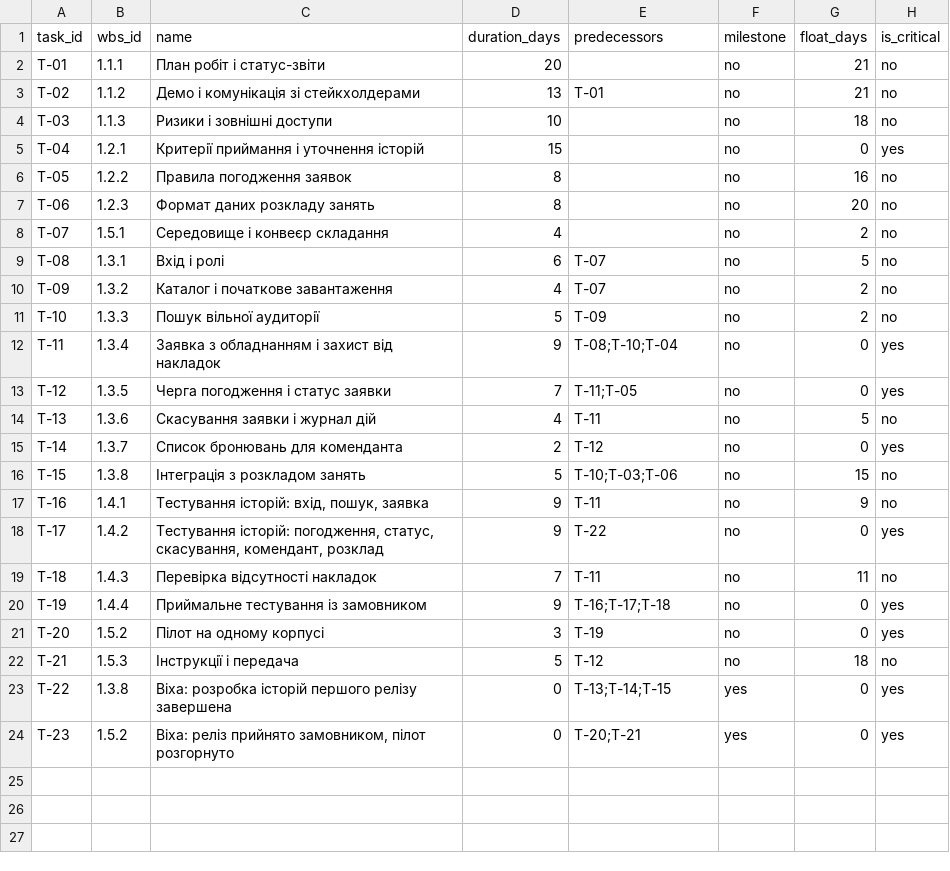
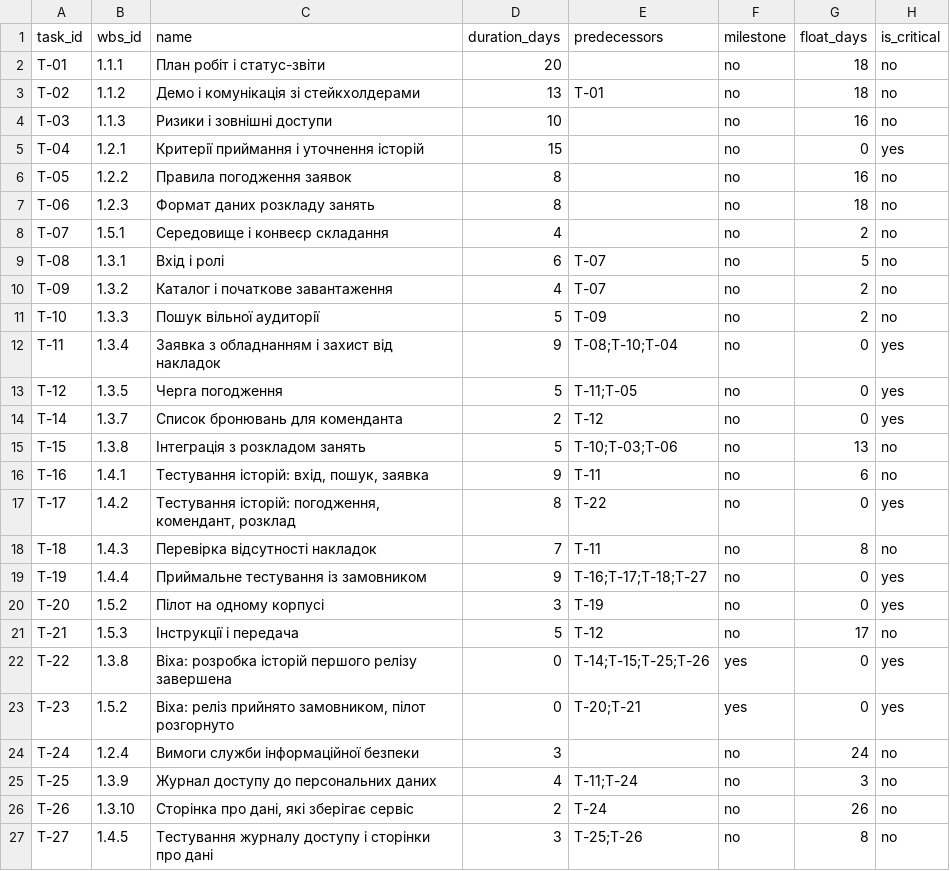
Before and after one commit to toff1x-x/pm-2026-kn42-matiak, a CSV file: lr07_wbs/schedule.csv, drawn as a sheet.

```diff
--- a/lr07_wbs/schedule.csv
+++ b/lr07_wbs/schedule.csv
@@ -1,8 +1,8 @@
 task_id,wbs_id,name,duration_days,predecessors,milestone,float_days,is_critical
-T-01,1.1.1,План робіт і статус-звіти,20,,no,21,no
-T-02,1.1.2,Демо і комунікація зі стейкхолдерами,13,T-01,no,21,no
-T-03,1.1.3,Ризики і зовнішні доступи,10,,no,18,no
+T-01,1.1.1,План робіт і статус-звіти,20,,no,18,no
+T-02,1.1.2,Демо і комунікація зі стейкхолдерами,13,T-01,no,18,no
+T-03,1.1.3,Ризики і зовнішні доступи,10,,no,16,no
 T-04,1.2.1,Критерії приймання і уточнення історій,15,,no,0,yes
 T-05,1.2.2,Правила погодження заявок,8,,no,16,no
-T-06,1.2.3,Формат даних розкладу занять,8,,no,20,no
+T-06,1.2.3,Формат даних розкладу занять,8,,no,18,no
 T-07,1.5.1,Середовище і конвеєр складання,4,,no,2,no
@@ -12,13 +12,16 @@ T-10,1.3.3,Пошук вільної аудиторії,5,T-09,no,2,no
 T-11,1.3.4,Заявка з обладнанням і захист від накладок,9,T-08;T-10;T-04,no,0,yes
-T-12,1.3.5,Черга погодження і статус заявки,7,T-11;T-05,no,0,yes
-T-13,1.3.6,Скасування заявки і журнал дій,4,T-11,no,5,no
+T-12,1.3.5,Черга погодження,5,T-11;T-05,no,0,yes
 T-14,1.3.7,Список бронювань для коменданта,2,T-12,no,0,yes
-T-15,1.3.8,Інтеграція з розкладом занять,5,T-10;T-03;T-06,no,15,no
-T-16,1.4.1,"Тестування історій: вхід, пошук, заявка",9,T-11,no,9,no
-T-17,1.4.2,"Тестування історій: погодження, статус, скасування, комендант, розклад",9,T-22,no,0,yes
-T-18,1.4.3,Перевірка відсутності накладок,7,T-11,no,11,no
-T-19,1.4.4,Приймальне тестування із замовником,9,T-16;T-17;T-18,no,0,yes
+T-15,1.3.8,Інтеграція з розкладом занять,5,T-10;T-03;T-06,no,13,no
+T-16,1.4.1,"Тестування історій: вхід, пошук, заявка",9,T-11,no,6,no
+T-17,1.4.2,"Тестування історій: погодження, комендант, розклад",8,T-22,no,0,yes
+T-18,1.4.3,Перевірка відсутності накладок,7,T-11,no,8,no
+T-19,1.4.4,Приймальне тестування із замовником,9,T-16;T-17;T-18;T-27,no,0,yes
 T-20,1.5.2,Пілот на одному корпусі,3,T-19,no,0,yes
-T-21,1.5.3,Інструкції і передача,5,T-12,no,18,no
-T-22,1.3.8,Віха: розробка історій першого релізу завершена,0,T-13;T-14;T-15,yes,0,yes
+T-21,1.5.3,Інструкції і передача,5,T-12,no,17,no
+T-22,1.3.8,Віха: розробка історій першого релізу завершена,0,T-14;T-15;T-25;T-26,yes,0,yes
 T-23,1.5.2,"Віха: реліз прийнято замовником, пілот розгорнуто",0,T-20;T-21,yes,0,yes
+T-24,1.2.4,Вимоги служби інформаційної безпеки,3,,no,24,no
+T-25,1.3.9,Журнал доступу до персональних даних,4,T-11;T-24,no,3,no
+T-26,1.3.10,"Сторінка про дані, які зберігає сервіс",2,T-24,no,26,no
+T-27,1.4.5,Тестування журналу доступу і сторінки про дані,3,T-25;T-26,no,8,no
```
Also changed, not shown: lr07_wbs/wbs.csv, 1 other file.
